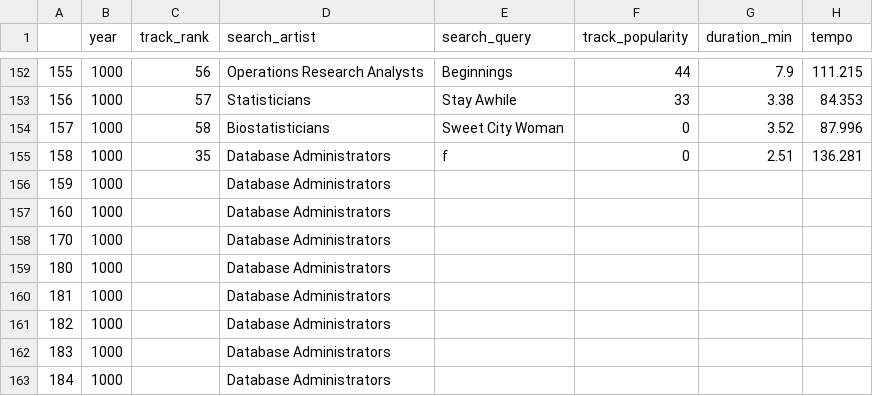
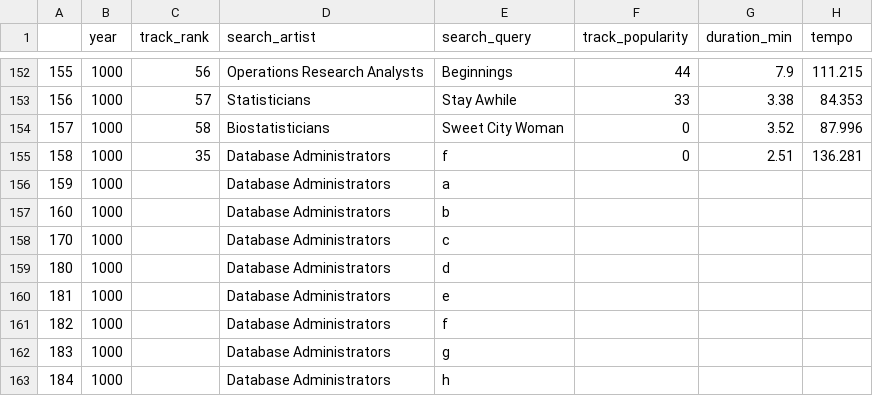
Before and after one commit to jcstamper/CTE-STEM, a CSV file: data/df_wclusters.csv, drawn as a sheet; only a part is shown, gaps mark what is left out; the diff names each change by its address in the sheet, - before the commit and + after, or states it on an @@ line.

Commit message:
Add files via upload

```diff
--- a/data/df_wclusters.csv
+++ b/data/df_wclusters.csv
-E156 (search_query): (empty)
+E156 (search_query): a
-E157 (search_query): (empty)
+E157 (search_query): b
-E158 (search_query): (empty)
+E158 (search_query): c
-E159 (search_query): (empty)
+E159 (search_query): d
-E160 (search_query): (empty)
+E160 (search_query): e
-E161 (search_query): (empty)
+E161 (search_query): f
-E162 (search_query): (empty)
+E162 (search_query): g
-E163 (search_query): (empty)
+E163 (search_query): h
```
